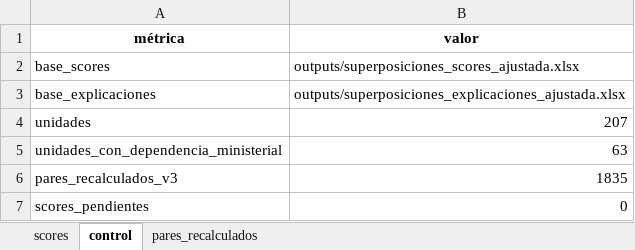
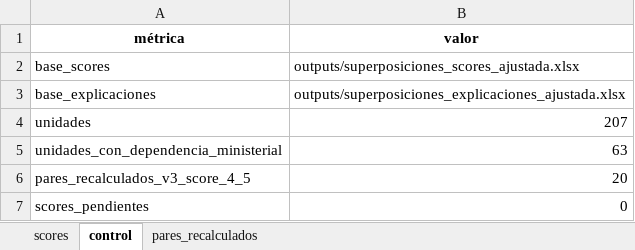
Before and after one commit to jmanuoz/bolivia_estructura, an Excel workbook: app/data/superposiciones_scores.xlsx, sheet control, drawn as a sheet; values as stored, in another font and other column widths than the file's, no borders; removed rows and columns are numbered as before the commit, all else as after; the diff names each change by its address in the sheet, - before the commit and + after, or states it on an @@ line.

```diff
--- a/app/data/superposiciones_scores.xlsx (sheet control)
+++ b/app/data/superposiciones_scores.xlsx (sheet control)
-row 6: pares_recalculados_v3 | 1835
+row 6: pares_recalculados_v3_score_4_5 | 20
```
Also changed, not shown: sheet pares_recalculados, sheet scores, 1 other file.
